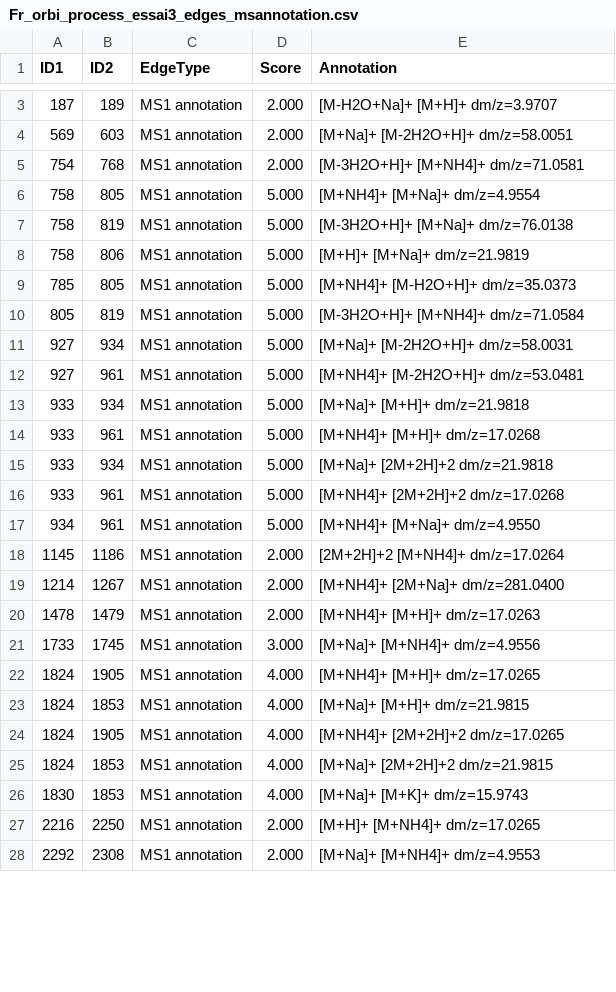
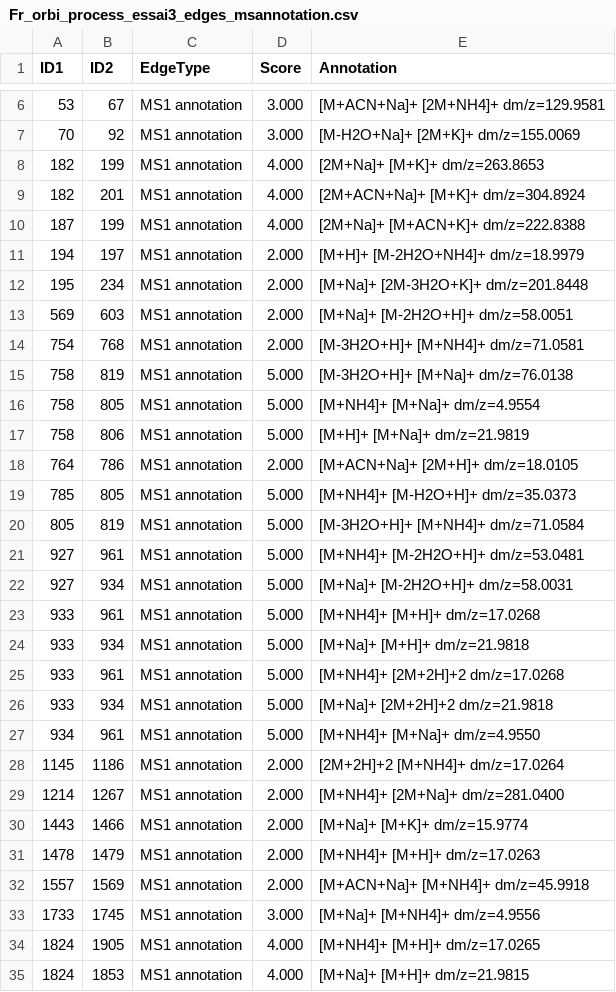
Before and after one commit to Audrelcb/ornamental, a CSV file: clematis_dbgi/pos/results/mzmine/Fr_orbi_process_essai3_edges_msannotation.csv, drawn as a sheet; only a part is shown, gaps mark what is left out; the shorter side is filled out with more unchanged rows; the diff covers the shown part only.

Commit message:
essai3

```diff
--- a/clematis_dbgi/pos/results/mzmine/Fr_orbi_process_essai3_edges_msannotation.csv
+++ b/clematis_dbgi/pos/results/mzmine/Fr_orbi_process_essai3_edges_msannotation.csv
@@ -3,15 +6,22 @@ ID1,ID2,EdgeType,Score,Annotation
-187,189,MS1 annotation,2.000,[M-H2O+Na]+ [M+H]+ dm/z=3.9707
+53,67,MS1 annotation,3.000,[M+ACN+Na]+ [2M+NH4]+ dm/z=129.9581
+70,92,MS1 annotation,3.000,[M-H2O+Na]+ [2M+K]+ dm/z=155.0069
+182,199,MS1 annotation,4.000,[2M+Na]+ [M+K]+ dm/z=263.8653
+182,201,MS1 annotation,4.000,[2M+ACN+Na]+ [M+K]+ dm/z=304.8924
+187,199,MS1 annotation,4.000,[2M+Na]+ [M+ACN+K]+ dm/z=222.8388
+194,197,MS1 annotation,2.000,[M+H]+ [M-2H2O+NH4]+ dm/z=18.9979
+195,234,MS1 annotation,2.000,[M+Na]+ [2M-3H2O+K]+ dm/z=201.8448
 569,603,MS1 annotation,2.000,[M+Na]+ [M-2H2O+H]+ dm/z=58.0051
 754,768,MS1 annotation,2.000,[M-3H2O+H]+ [M+NH4]+ dm/z=71.0581
+758,819,MS1 annotation,5.000,[M-3H2O+H]+ [M+Na]+ dm/z=76.0138
 758,805,MS1 annotation,5.000,[M+NH4]+ [M+Na]+ dm/z=4.9554
-758,819,MS1 annotation,5.000,[M-3H2O+H]+ [M+Na]+ dm/z=76.0138
 758,806,MS1 annotation,5.000,[M+H]+ [M+Na]+ dm/z=21.9819
+764,786,MS1 annotation,2.000,[M+ACN+Na]+ [2M+H]+ dm/z=18.0105
 785,805,MS1 annotation,5.000,[M+NH4]+ [M-H2O+H]+ dm/z=35.0373
 805,819,MS1 annotation,5.000,[M-3H2O+H]+ [M+NH4]+ dm/z=71.0584
+927,961,MS1 annotation,5.000,[M+NH4]+ [M-2H2O+H]+ dm/z=53.0481
 927,934,MS1 annotation,5.000,[M+Na]+ [M-2H2O+H]+ dm/z=58.0031
-927,961,MS1 annotation,5.000,[M+NH4]+ [M-2H2O+H]+ dm/z=53.0481
+933,961,MS1 annotation,5.000,[M+NH4]+ [M+H]+ dm/z=17.0268
 933,934,MS1 annotation,5.000,[M+Na]+ [M+H]+ dm/z=21.9818
-933,961,MS1 annotation,5.000,[M+NH4]+ [M+H]+ dm/z=17.0268
+933,961,MS1 annotation,5.000,[M+NH4]+ [2M+2H]+2 dm/z=17.0268
 933,934,MS1 annotation,5.000,[M+Na]+ [2M+2H]+2 dm/z=21.9818
-933,961,MS1 annotation,5.000,[M+NH4]+ [2M+2H]+2 dm/z=17.0268
 934,961,MS1 annotation,5.000,[M+NH4]+ [M+Na]+ dm/z=4.9550
@@ -19,3 +29,5 @@ ID1,ID2,EdgeType,Score,Annotation
 1214,1267,MS1 annotation,2.000,[M+NH4]+ [2M+Na]+ dm/z=281.0400
+1443,1466,MS1 annotation,2.000,[M+Na]+ [M+K]+ dm/z=15.9774
 1478,1479,MS1 annotation,2.000,[M+NH4]+ [M+H]+ dm/z=17.0263
+1557,1569,MS1 annotation,2.000,[M+ACN+Na]+ [M+NH4]+ dm/z=45.9918
 1733,1745,MS1 annotation,3.000,[M+Na]+ [M+NH4]+ dm/z=4.9556
```
Also changed, not shown: 11 added rows, 3 removed rows, 44 moved rows and 3 edited cells elsewhere in this file, clematis_dbgi/pos/results/mzmine/Fr_orbi_process_essai3_quant.csv, 1 other file.
